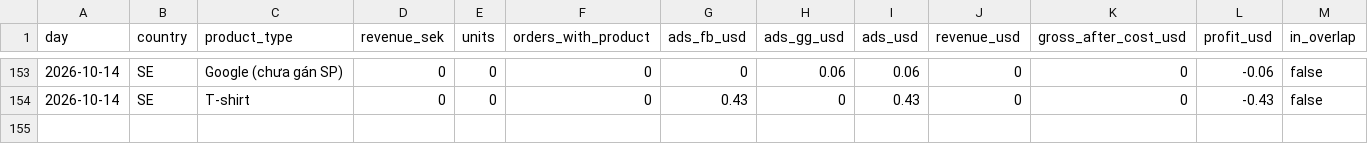
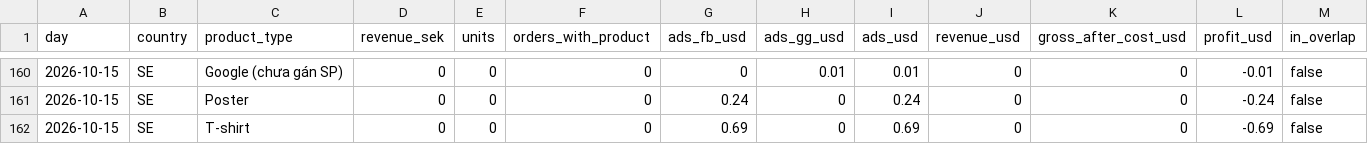
Before and after one commit to tiendatpham2407-bot/dashboard, a CSV file: report_daily.csv, drawn as a sheet; only a part is shown, gaps mark what is left out; the diff covers the shown part only.

Commit message:
Cập nhật report_daily.csv 2026-10-15 09:33

```diff
--- a/report_daily.csv
+++ b/report_daily.csv
@@ -153,2 +160,3 @@ day,country,product_type,revenue_sek,units,orders_with_product,ads_fb_usd,ads_gg
-2026-10-14,SE,Google (chưa gán SP),0,0,0,0,0.06,0.06,0,0,-0.06,false
-2026-10-14,SE,T-shirt,0,0,0,0.43,0,0.43,0,0,-0.43,false
+2026-10-15,SE,Google (chưa gán SP),0,0,0,0,0.01,0.01,0,0,-0.01,false
+2026-10-15,SE,Poster,0,0,0,0.24,0,0.24,0,0,-0.24,false
+2026-10-15,SE,T-shirt,0,0,0,0.69,0,0.69,0,0,-0.69,false
```
Also changed, not shown: 7 added rows and 26 edited cells elsewhere in this file.
